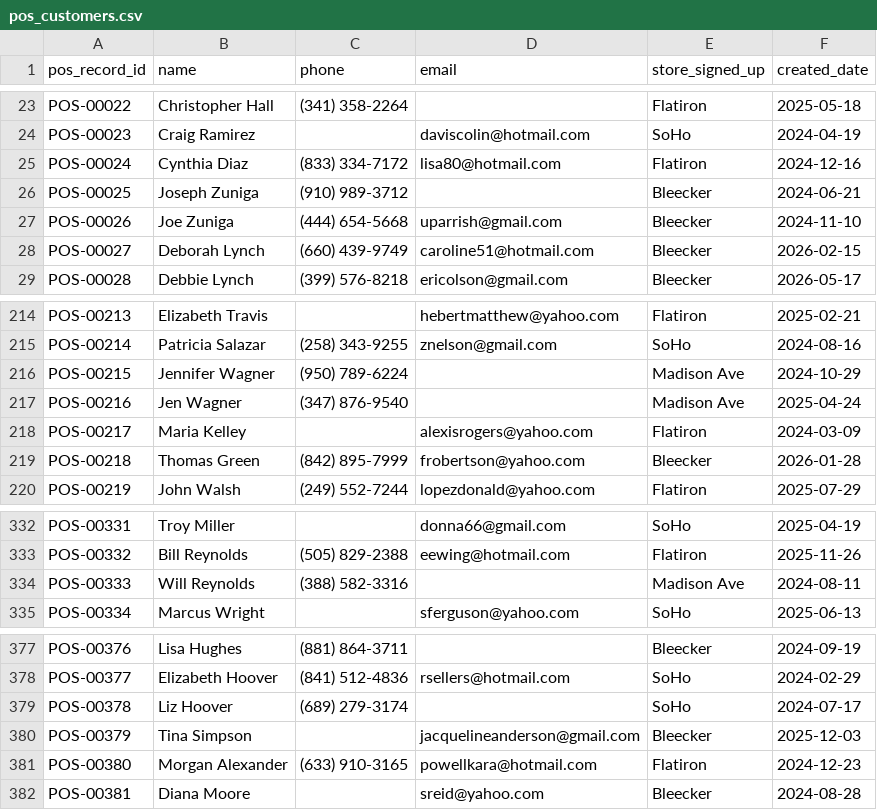
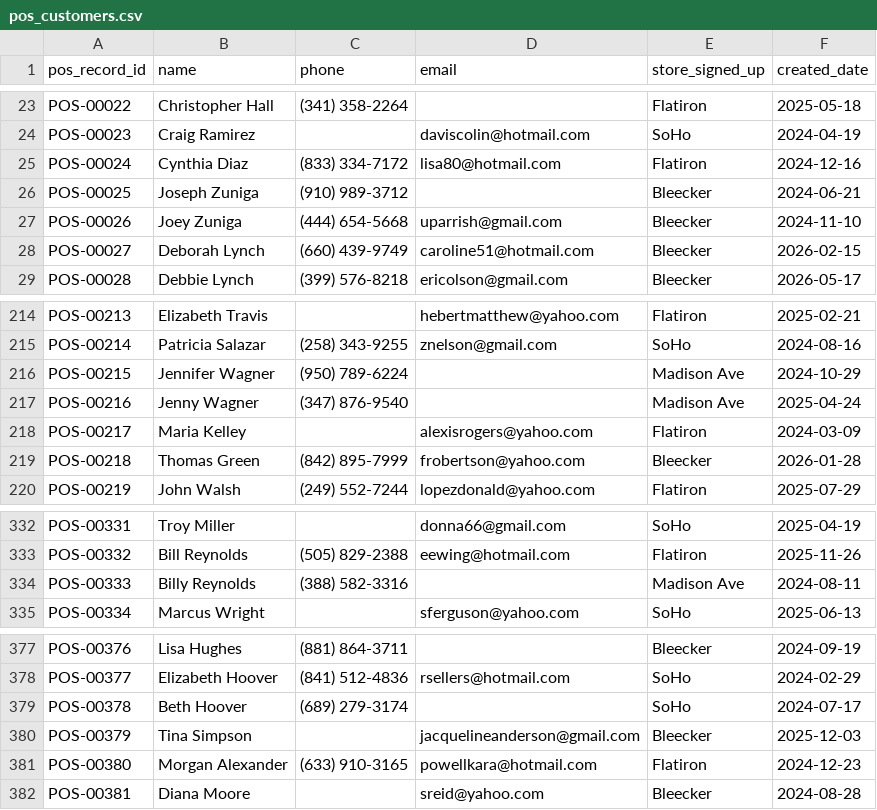
Before and after one commit to spalombo101-alt/post-purchase-ops-workbench, a CSV file: raw/pos_customers.csv, drawn as a sheet; only a part is shown, gaps mark what is left out.

```diff
--- a/raw/pos_customers.csv
+++ b/raw/pos_customers.csv
@@ -26,3 +26,3 @@ POS-00024,Cynthia Diaz,(833) 334-7172,lisa80@hotmail.com,Flatiron,2024-12-16
 POS-00025,Joseph Zuniga,(910) 989-3712,,Bleecker,2024-06-21
-POS-00026,Joe Zuniga,(444) 654-5668,uparrish@gmail.com,Bleecker,2024-11-10
+POS-00026,Joey Zuniga,(444) 654-5668,uparrish@gmail.com,Bleecker,2024-11-10
 POS-00027,Deborah Lynch,(660) 439-9749,caroline51@hotmail.com,Bleecker,2026-02-15
@@ -216,3 +216,3 @@ POS-00214,Patricia Salazar,(258) 343-9255,znelson@gmail.com,SoHo,2024-08-16
 POS-00215,Jennifer Wagner,(950) 789-6224,,Madison Ave,2024-10-29
-POS-00216,Jen Wagner,(347) 876-9540,,Madison Ave,2025-04-24
+POS-00216,Jenny Wagner,(347) 876-9540,,Madison Ave,2025-04-24
 POS-00217,Maria Kelley,,alexisrogers@yahoo.com,Flatiron,2024-03-09
@@ -333,3 +333,3 @@ POS-00331,Troy Miller,,donna66@gmail.com,SoHo,2025-04-19
 POS-00332,Bill Reynolds,(505) 829-2388,eewing@hotmail.com,Flatiron,2025-11-26
-POS-00333,Will Reynolds,(388) 582-3316,,Madison Ave,2024-08-11
+POS-00333,Billy Reynolds,(388) 582-3316,,Madison Ave,2024-08-11
 POS-00334,Marcus Wright,,sferguson@yahoo.com,SoHo,2025-06-13
@@ -378,3 +378,3 @@ POS-00376,Lisa Hughes,(881) 864-3711,,Bleecker,2024-09-19
 POS-00377,Elizabeth Hoover,(841) 512-4836,rsellers@hotmail.com,SoHo,2024-02-29
-POS-00378,Liz Hoover,(689) 279-3174,,SoHo,2024-07-17
+POS-00378,Beth Hoover,(689) 279-3174,,SoHo,2024-07-17
 POS-00379,Tina Simpson,,jacquelineanderson@gmail.com,Bleecker,2025-12-03
```
Also changed, not shown: clean/customers_enriched.csv, clean/customers_spine.csv, 20 other files.
